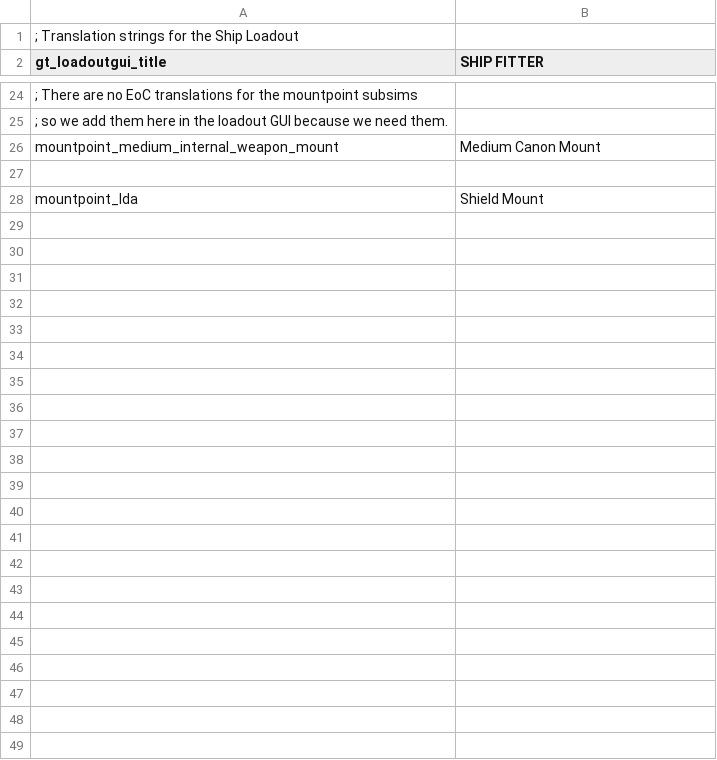
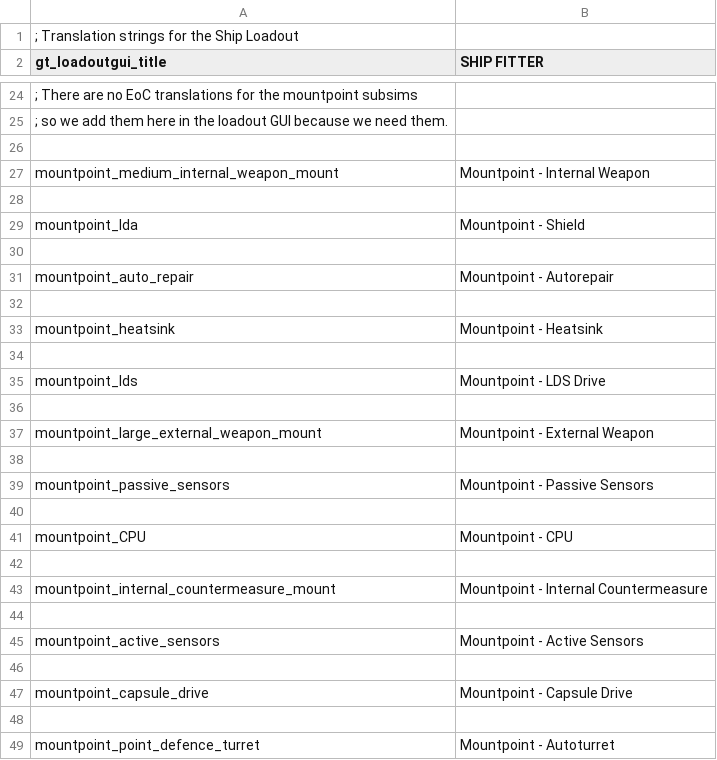
Before and after one commit to cambragol/tornstars, a CSV file: EpicSource/MS_Mod_Main/TEXT/gt_loadout_gui.csv, drawn as a sheet; only a part is shown, gaps mark what is left out; removed rows and columns are numbered as before the commit, all else as after; the diff names each change by its address in the sheet, - before the commit and + after, or states it on an @@ line.

Commit message:
Added in names for mountpoints.

```diff
--- a/EpicSource/MS_Mod_Main/TEXT/gt_loadout_gui.csv
+++ b/EpicSource/MS_Mod_Main/TEXT/gt_loadout_gui.csv
-row 26: mountpoint_medium_internal_weapon_mount | Medium Canon Mount
+row 27: mountpoint_medium_internal_weapon_mount | Mountpoint - Internal Weapon
+row 28: (empty)
-B29 (SHIP FITTER): Shield Mount
+B29 (SHIP FITTER): Mountpoint - Shield
+row 30: (empty)
+row 31: mountpoint_auto_repair | Mountpoint - Autorepair
+row 32: (empty)
+row 33: mountpoint_heatsink | Mountpoint - Heatsink
+row 34: (empty)
+row 35: mountpoint_lds | Mountpoint - LDS Drive
+row 36: (empty)
+row 37: mountpoint_large_external_weapon_mount | Mountpoint - External Weapon
+row 38: (empty)
+row 39: mountpoint_passive_sensors | Mountpoint - Passive Sensors
+row 40: (empty)
+row 41: mountpoint_CPU | Mountpoint - CPU
+row 42: (empty)
+row 43: mountpoint_internal_countermeasure_mount | Mountpoint - Internal Countermeasure
+row 44: (empty)
+row 45: mountpoint_active_sensors | Mountpoint - Active Sensors
+row 46: (empty)
+row 47: mountpoint_capsule_drive | Mountpoint - Capsule Drive
+row 48: (empty)
+row 49: mountpoint_point_defence_turret | Mountpoint - Autoturret
```
